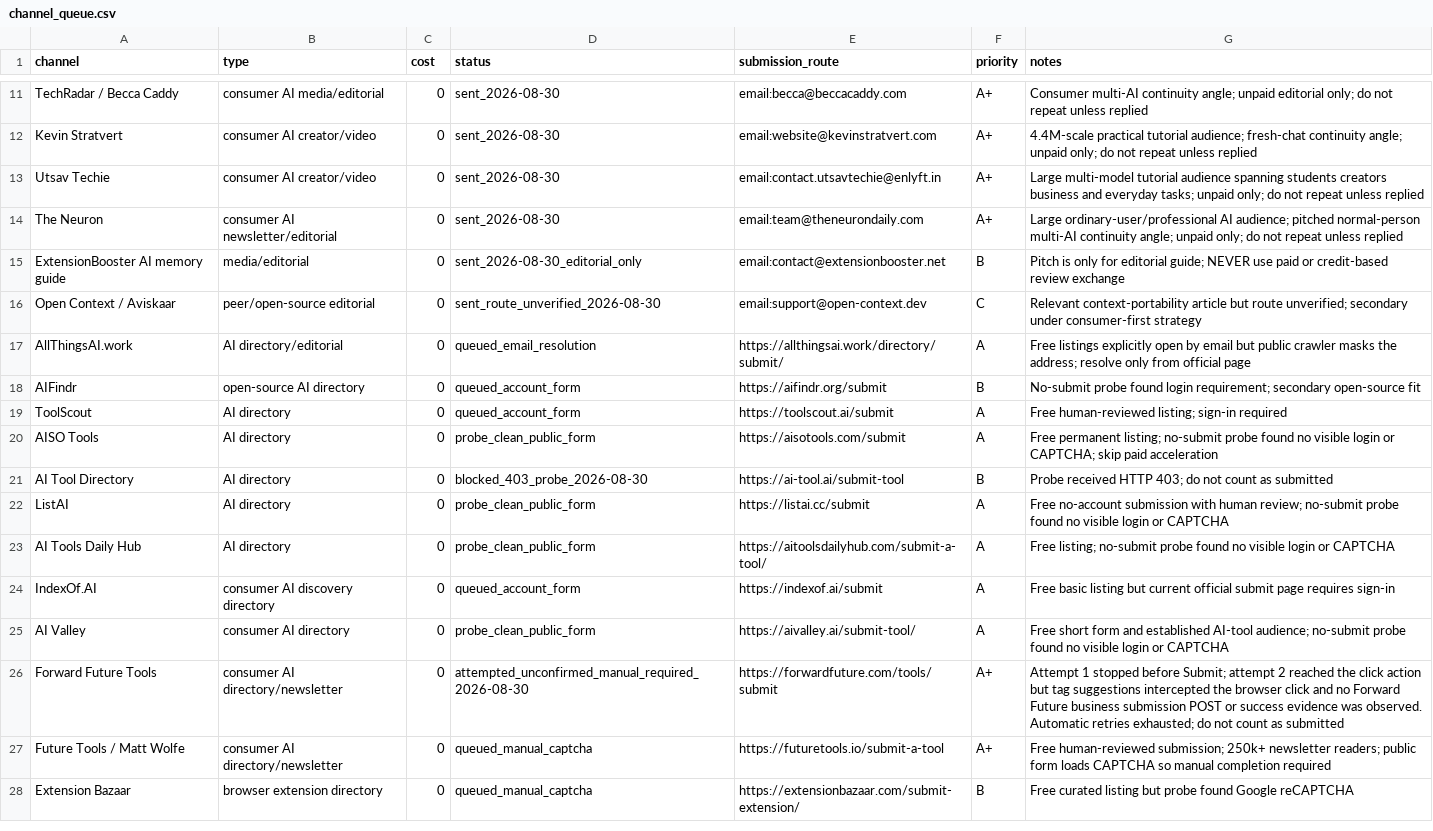
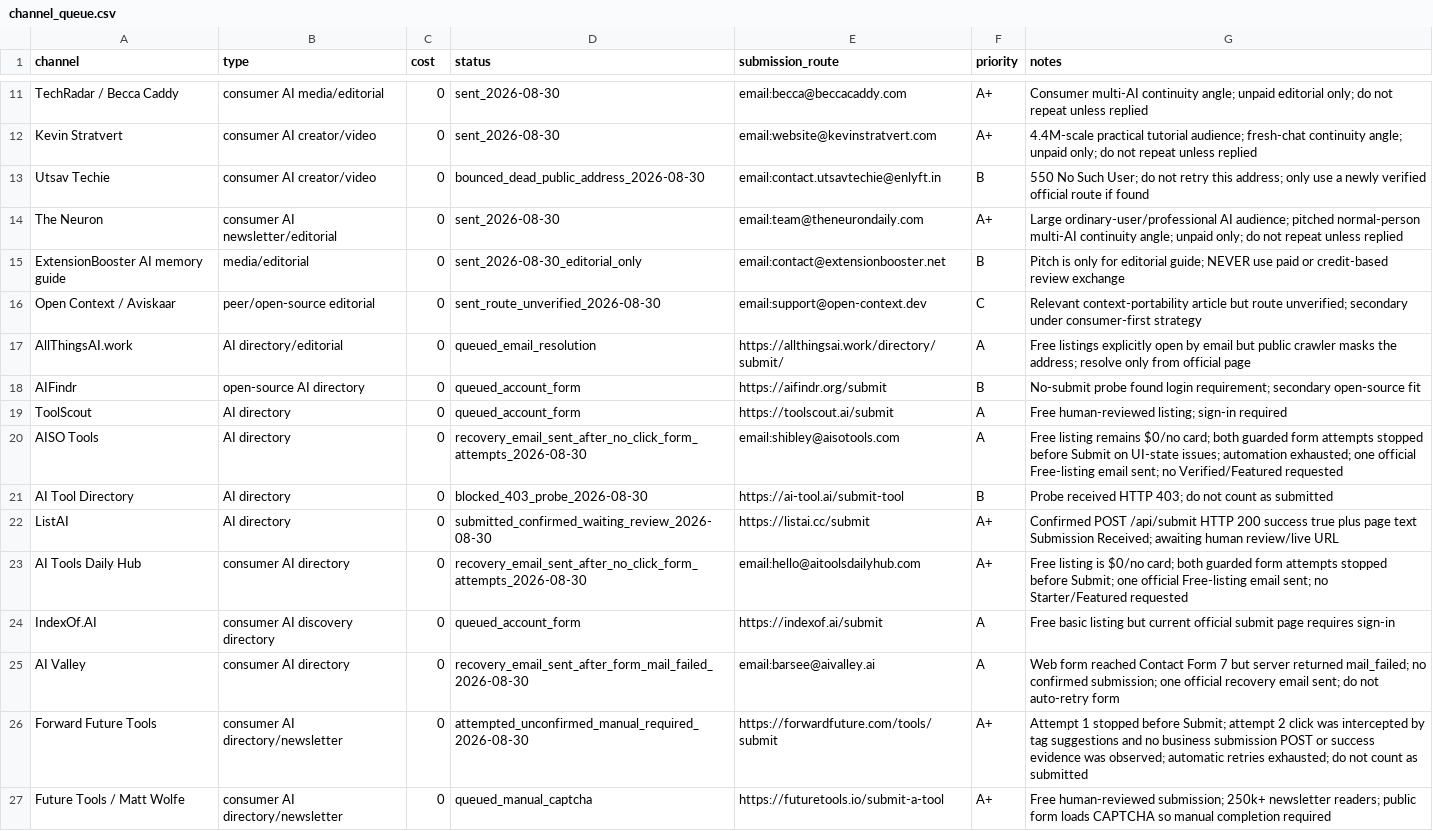
Before and after one commit to 340867-ux/MaglaSync, a CSV file: growth/channel_queue.csv, drawn as a sheet; only a part is shown, gaps mark what is left out; the shorter side is filled out with more unchanged rows.

Commit message:
Growth: reconcile consumer submission and outreach outcomes
* Growth: reconcile consumer outreach delivery outcomes

* Growth: reconcile consumer submission outcomes

```diff
--- a/growth/channel_queue.csv
+++ b/growth/channel_queue.csv
@@ -12,3 +12,3 @@ TechRadar / Becca Caddy,consumer AI media/editorial,0,sent_2026-08-30,email:becc
 Kevin Stratvert,consumer AI creator/video,0,sent_2026-08-30,email:website@kevinstratvert.com,A+,4.4M-scale practical tutorial audience; fresh-chat continuity angle; unpaid only; do not repeat unless replied
-Utsav Techie,consumer AI creator/video,0,sent_2026-08-30,email:contact.utsavtechie@enlyft.in,A+,Large multi-model tutorial audience spanning students creators business and everyday tasks; unpaid only; do not repeat unless replied
+Utsav Techie,consumer AI creator/video,0,bounced_dead_public_address_2026-08-30,email:contact.utsavtechie@enlyft.in,B,550 No Such User; do not retry this address; only use a newly verified official route if found
 The Neuron,consumer AI newsletter/editorial,0,sent_2026-08-30,email:team@theneurondaily.com,A+,Large ordinary-user/professional AI audience; pitched normal-person multi-AI continuity angle; unpaid only; do not repeat unless replied
@@ -19,9 +19,9 @@ AIFindr,open-source AI directory,0,queued_account_form,https://aifindr.org/submi
 ToolScout,AI directory,0,queued_account_form,https://toolscout.ai/submit,A,Free human-reviewed listing; sign-in required
-AISO Tools,AI directory,0,probe_clean_public_form,https://aisotools.com/submit,A,Free permanent listing; no-submit probe found no visible login or CAPTCHA; skip paid acceleration
+AISO Tools,AI directory,0,recovery_email_sent_after_no_click_form_attempts_2026-08-30,email:shibley@aisotools.com,A,Free listing remains $0/no card; both guarded form attempts stopped before Submit on UI-state issues; automation exhausted; one official Free-listing email sent; no Verified/Featured requested
 AI Tool Directory,AI directory,0,blocked_403_probe_2026-08-30,https://ai-tool.ai/submit-tool,B,Probe received HTTP 403; do not count as submitted
-ListAI,AI directory,0,probe_clean_public_form,https://listai.cc/submit,A,Free no-account submission with human review; no-submit probe found no visible login or CAPTCHA
-AI Tools Daily Hub,AI directory,0,probe_clean_public_form,https://aitoolsdailyhub.com/submit-a-tool/,A,Free listing; no-submit probe found no visible login or CAPTCHA
+ListAI,AI directory,0,submitted_confirmed_waiting_review_2026-08-30,https://listai.cc/submit,A+,Confirmed POST /api/submit HTTP 200 success true plus page text Submission Received; awaiting human review/live URL
+AI Tools Daily Hub,consumer AI directory,0,recovery_email_sent_after_no_click_form_attempts_2026-08-30,email:hello@aitoolsdailyhub.com,A+,Free listing is $0/no card; both guarded form attempts stopped before Submit; one official Free-listing email sent; no Starter/Featured requested
 IndexOf.AI,consumer AI discovery directory,0,queued_account_form,https://indexof.ai/submit,A,Free basic listing but current official submit page requires sign-in
-AI Valley,consumer AI directory,0,probe_clean_public_form,https://aivalley.ai/submit-tool/,A,Free short form and established AI-tool audience; no-submit probe found no visible login or CAPTCHA
-Forward Future Tools,consumer AI directory/newsletter,0,attempted_unconfirmed_manual_required_2026-08-30,https://forwardfuture.com/tools/submit,A+,Attempt 1 stopped before Submit; attempt 2 reached the click action but tag suggestions intercepted the browser click and no Forward Future business submission POST or success evidence was observed. Automatic retries exhausted; do not count as submitted
+AI Valley,consumer AI directory,0,recovery_email_sent_after_form_mail_failed_2026-08-30,email:barsee@aivalley.ai,A,Web form reached Contact Form 7 but server returned mail_failed; no confirmed submission; one official recovery email sent; do not auto-retry form
+Forward Future Tools,consumer AI directory/newsletter,0,attempted_unconfirmed_manual_required_2026-08-30,https://forwardfuture.com/tools/submit,A+,Attempt 1 stopped before Submit; attempt 2 click was intercepted by tag suggestions and no business submission POST or success evidence was observed; automatic retries exhausted; do not count as submitted
 Future Tools / Matt Wolfe,consumer AI directory/newsletter,0,queued_manual_captcha,https://futuretools.io/submit-a-tool,A+,Free human-reviewed submission; 250k+ newsletter readers; public form loads CAPTCHA so manual completion required
```
Also changed, not shown: growth/outreach_2026-08-30.csv.
